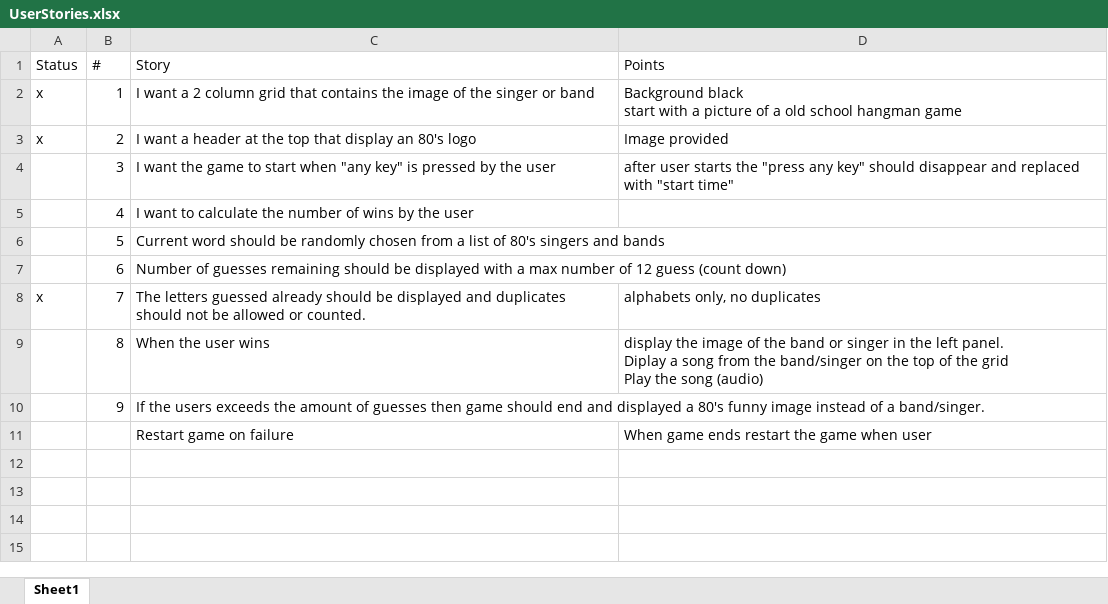
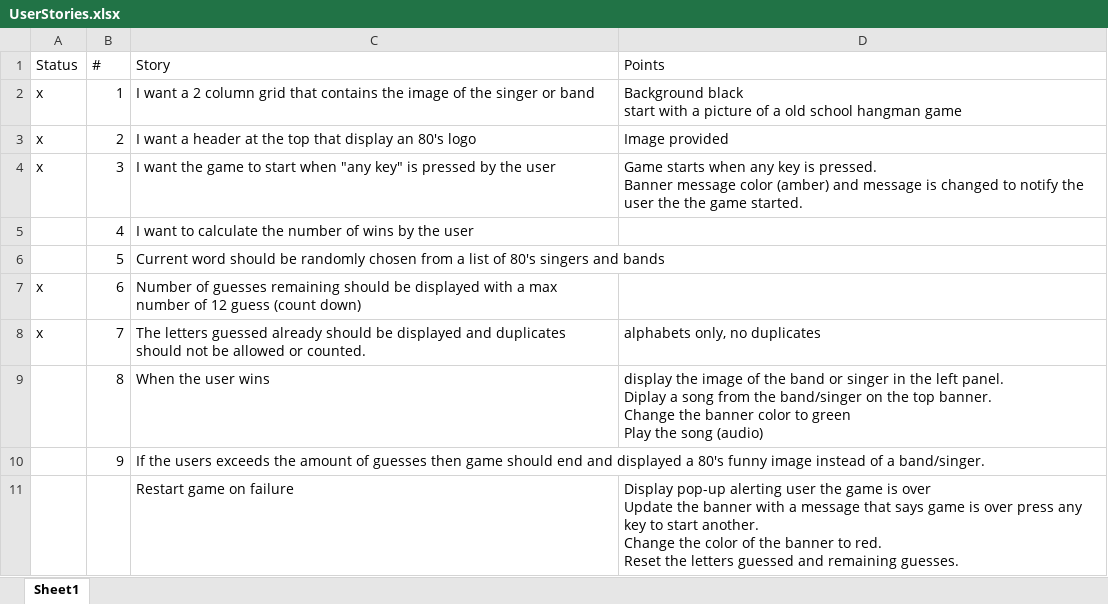
Before and after one commit to gfellouris/Word-Guess-Game, an Excel workbook: UserStories.xlsx, sheet Sheet1, drawn as a sheet; values as stored, in another font and other column widths than the file's, no borders; ↵ is a line break in a cell; the diff names each change by its address in the sheet, - before the commit and + after, or states it on an @@ line.

```diff
--- a/UserStories.xlsx (sheet Sheet1)
+++ b/UserStories.xlsx (sheet Sheet1)
-A4 (Status): (empty)
+A4 (Status): x
-D4 (Points): after user starts the "press any key" should disappear and replaced with "start time"
+D4 (Points): Game starts when any key is pressed. ↵ Banner message color (amber) and message is changed to notify the user the the game started.
-A7 (Status): (empty)
+A7 (Status): x
-D9 (Points): …the top of the grid ↵ Play the…
+D9 (Points): …the top banner. ↵ Change the banner color to green ↵ Play the…
-D11 (Points): When game ends restart the game when user
+D11 (Points): Display pop-up alerting user the game is over ↵ Update the banner with a message that says game is over press any key to start another. ↵ Change the color of the banner to red. ↵ Reset the letters guessed and remaining guesses.
```
Also changed, not shown: 3 other files.
